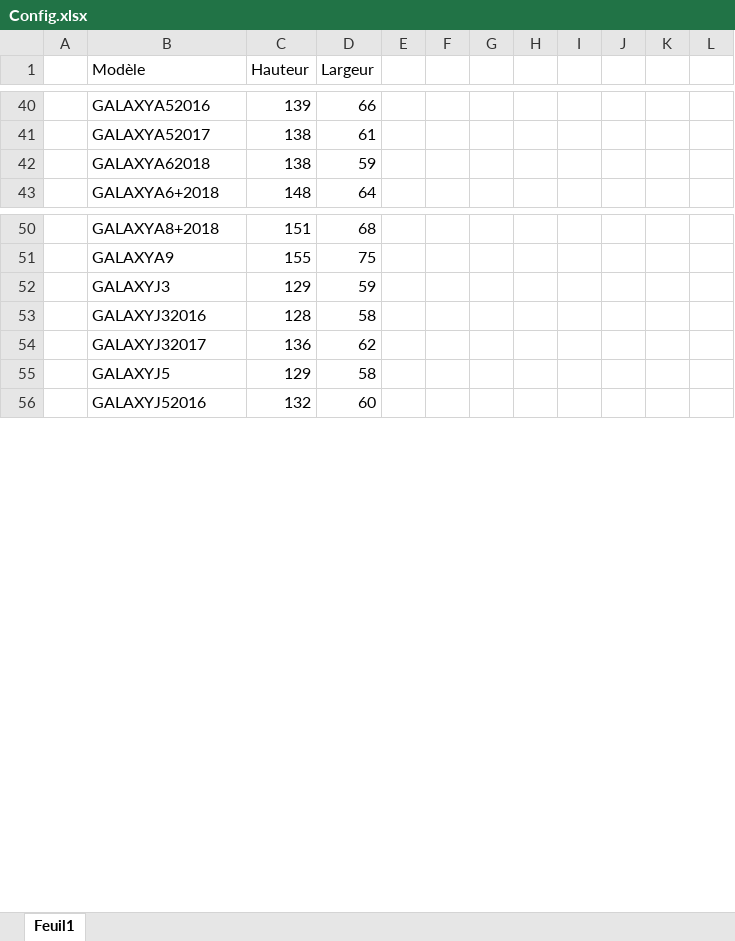
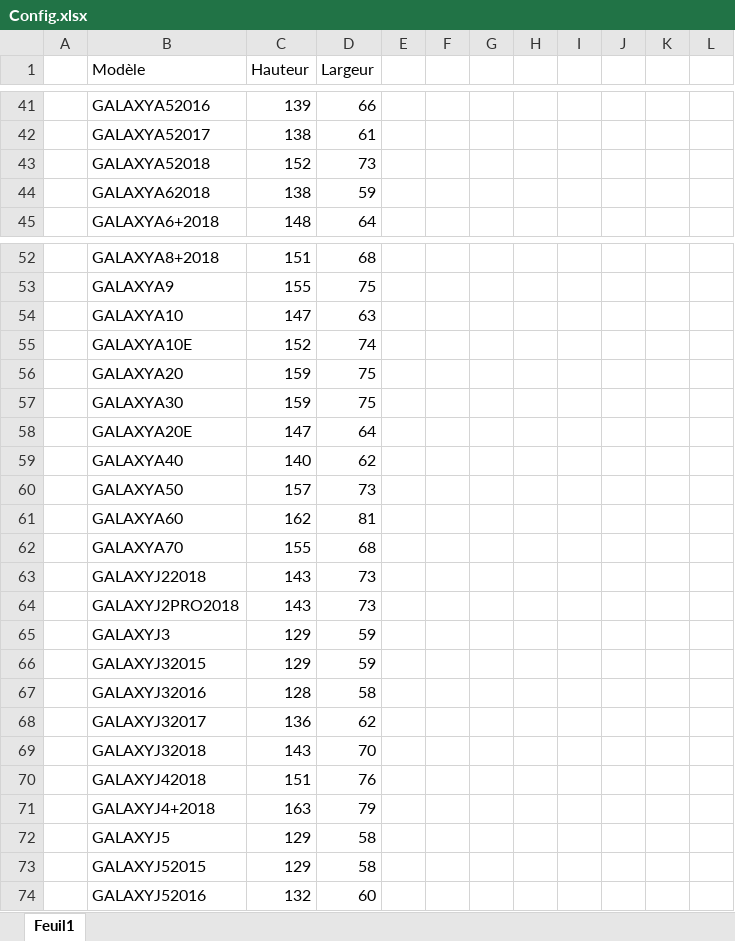
Before and after one commit to ThomasHolley/ProjetDDC, an Excel workbook: Config.xlsx, sheet Feuil1, drawn as a sheet; only a part is shown, gaps mark what is left out; values as stored, in another font and other column widths than the file's, no cell formats; the diff covers the shown part only; the diff names each change by its address in the sheet, - before the commit and + after, or states it on an @@ line.

```diff
--- a/Config.xlsx (sheet Feuil1)
+++ b/Config.xlsx (sheet Feuil1)
+row 43:  | GALAXYA52018 | 152 | 73
@@ row 69 moved to row 54: GALAXYA10 @@
@@ row 70 moved to row 55: GALAXYA10E @@
@@ row 71 moved to row 56: GALAXYA20 @@
@@ row 72 moved to row 57: GALAXYA30 @@
@@ row 73 moved to row 58: GALAXYA20E @@
@@ row 74 moved to row 59: GALAXYA40 @@
@@ row 75 moved to row 60: GALAXYA50 @@
+row 61:  | GALAXYA60 | 162 | 81
@@ row 76 moved to row 62: GALAXYA70 @@
+row 63:  | GALAXYJ22018 | 143 | 73
+row 64:  | GALAXYJ2PRO2018 | 143 | 73
+row 66:  | GALAXYJ32015 | 129 | 59
+row 69:  | GALAXYJ32018 | 143 | 70
+row 70:  | GALAXYJ42018 | 151 | 76
+row 71:  | GALAXYJ4+2018 | 163 | 79
+row 73:  | GALAXYJ52015 | 129 | 58
```
Also changed, not shown: 30 added rows, 2 removed rows, 5 moved rows and 6 edited cells elsewhere in this sheet, cell formats, 8 other files.
